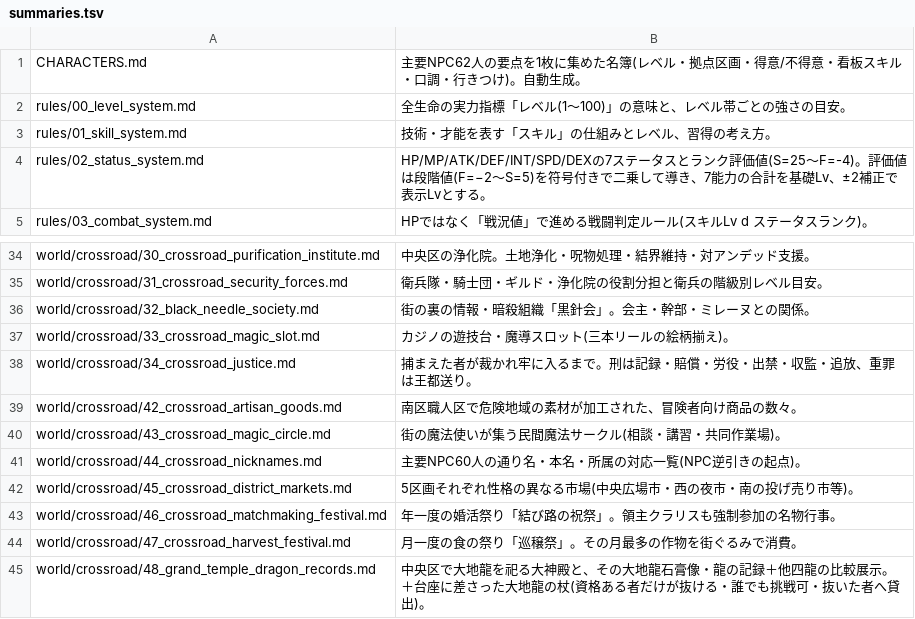
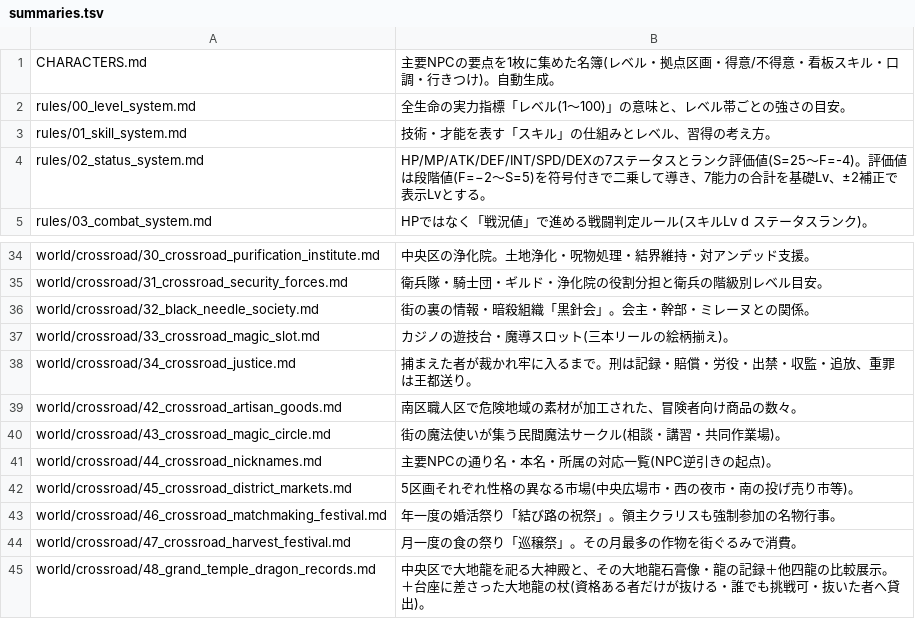
Before and after one commit to akisumann/123, a TSV file: tools/summaries.tsv, drawn as a sheet; only a part is shown, gaps mark what is left out.

```diff
--- a/tools/summaries.tsv
+++ b/tools/summaries.tsv
@@ -1,2 +1,2 @@
-CHARACTERS.md	主要NPC62人の要点を1枚に集めた名簿(レベル・拠点区画・得意/不得意・看板スキル・口調・行きつけ)。自動生成。
+CHARACTERS.md	主要NPCの要点を1枚に集めた名簿(レベル・拠点区画・得意/不得意・看板スキル・口調・行きつけ)。自動生成。
 rules/00_level_system.md	全生命の実力指標「レベル(1〜100)」の意味と、レベル帯ごとの強さの目安。
@@ -40,3 +40,3 @@ world/crossroad/42_crossroad_artisan_goods.md	南区職人区で危険地域の
 world/crossroad/43_crossroad_magic_circle.md	街の魔法使いが集う民間魔法サークル(相談・講習・共同作業場)。
-world/crossroad/44_crossroad_nicknames.md	主要NPC60人の通り名・本名・所属の対応一覧(NPC逆引きの起点)。
+world/crossroad/44_crossroad_nicknames.md	主要NPCの通り名・本名・所属の対応一覧(NPC逆引きの起点)。
 world/crossroad/45_crossroad_district_markets.md	5区画それぞれ性格の異なる市場(中央広場市・西の夜市・南の投げ売り市等)。
```
Also changed, not shown: 12 other files.
